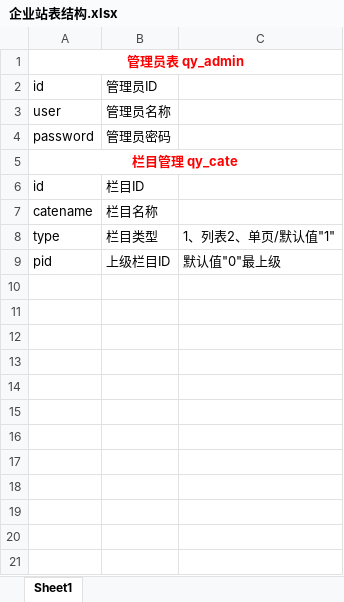
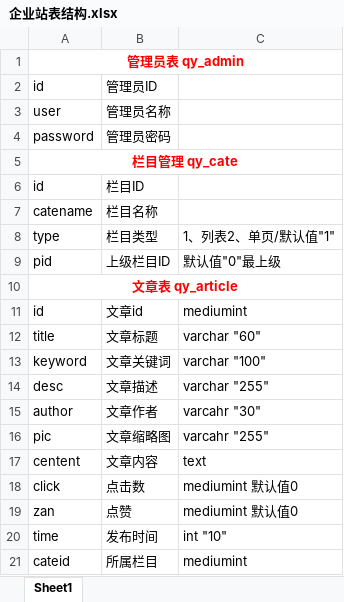
Before and after one commit to xubo016/firm, an Excel workbook: 企业站表结构.xlsx, sheet Sheet1, drawn as a sheet; values as stored, in another font and other column widths than the file's, no borders; the diff names each change by its address in the sheet, - before the commit and + after, or states it on an @@ line.

```diff
--- a/企业站表结构.xlsx (sheet Sheet1)
+++ b/企业站表结构.xlsx (sheet Sheet1)
+row 10: 文章表 qy_article
+row 11: id | 文章id | mediumint
+row 12: title | 文章标题 | varchar "60"
+row 13: keyword | 文章关键词 | varchar "100"
+row 14: desc | 文章描述 | varchar "255"
+row 15: author | 文章作者 | varcahr "30"
+row 16: pic | 文章缩略图 | varcahr "255"
+row 17: centent | 文章内容 | text
+row 18: click | 点击数 | mediumint 默认值0
+row 19: zan | 点赞 | mediumint 默认值0
+row 20: time | 发布时间 | int "10"
+row 21: cateid | 所属栏目 | mediumint
```
Also changed, not shown: 4 other files.
